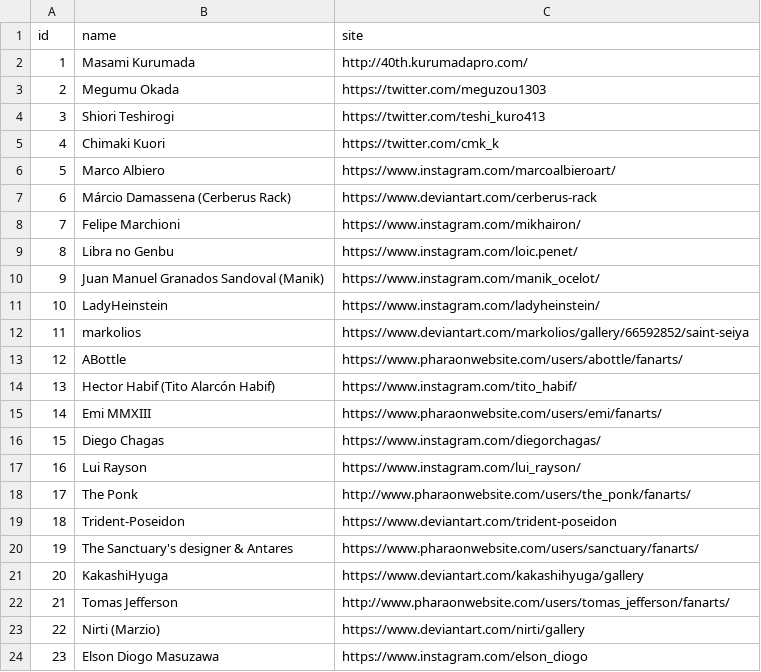
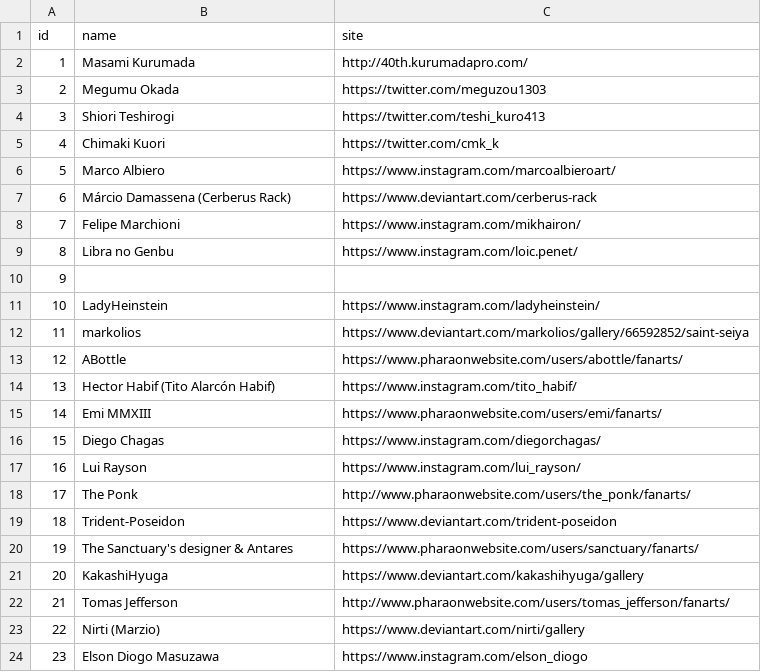
Before and after one commit to diegochagas/saint-seiya-api, a CSV file: backend/src/data/csv/artists.csv, drawn as a sheet.

```diff
--- a/backend/src/data/csv/artists.csv
+++ b/backend/src/data/csv/artists.csv
@@ -9,3 +9,3 @@
 8,Libra no Genbu,https://www.instagram.com/loic.penet/
-9,Juan Manuel Granados Sandoval (Manik),https://www.instagram.com/manik_ocelot/
+9,,
 10,LadyHeinstein,https://www.instagram.com/ladyheinstein/
```
Also changed, not shown: backend/src/data/csv/saints.csv, 4 other files.
